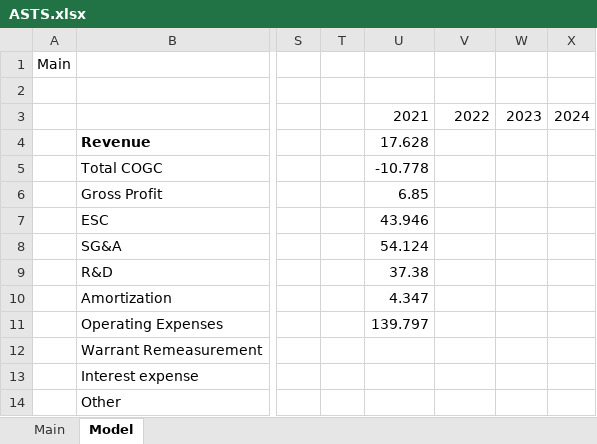
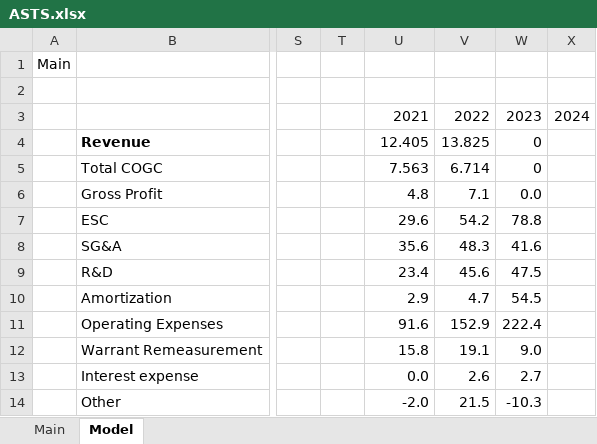
Before and after one commit to akirpach/models, an Excel workbook: ASTS.xlsx, sheet Model, drawn as a sheet; only a part is shown, gaps mark what is left out; values as stored, in another font and other column widths than the file's, no borders; charts and pictures not drawn; the diff covers the shown part only; the diff names each change by its address in the sheet, - before the commit and + after, or states it on an @@ line.

Commit message:
csv folder for Google Sheets

```diff
--- a/ASTS.xlsx (sheet Model)
+++ b/ASTS.xlsx (sheet Model)
-U4: 17.628
+U4: 12.405
-V4: (empty)
+V4: 13.825
-W4:W5: (empty)
+W4:W5: 0
-U5: -10.778
+U5: 7.563
-V5: (empty)
+V5: 6.714
-U6: 6.85
+U6: 4.8
-V6: (empty)
+V6: 7.1
-W6: (empty)
+W6: 0.0
-U7: 43.946
+U7: 29.6
-V7: (empty)
+V7: 54.2
-W7: (empty)
+W7: 78.8
-U8: 54.124
+U8: 35.6
-V8: (empty)
+V8: 48.3
-W8: (empty)
+W8: 41.6
-U9: 37.38
+U9: 23.4
-V9: (empty)
+V9: 45.6
-W9: (empty)
+W9: 47.5
-U10: 4.347
+U10: 2.9
-V10: (empty)
+V10: 4.7
-W10: (empty)
+W10: 54.5
-U11: 139.797
+U11: 91.6
-V11: (empty)
+V11: 152.9
-W11: (empty)
+W11: 222.4
-U12: (empty)
+U12: 15.8
-V12: (empty)
+V12: 19.1
-W12: (empty)
+W12: 9.0
-U13: (empty)
+U13: 0.0
-V13: (empty)
+V13: 2.6
-W13: (empty)
+W13: 2.7
-U14: (empty)
+U14: -2.0
-V14: (empty)
+V14: 21.5
-W14: (empty)
+W14: -10.3
```
Also changed, not shown: 16 added rows, 17 removed rows and 30 edited cells elsewhere in this sheet, sheet Main, formulas that keep their value, charts or pictures, 4 other files.
